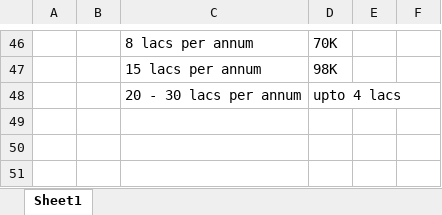
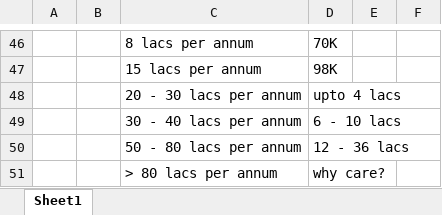
Before and after one commit to mattoorahul/Income_Tax_Helper_Sheet, an Excel workbook: tax_investments_helper.xlsx, sheet Sheet1, drawn as a sheet; only a part is shown, gaps mark what is left out; values as stored, in another font and other column widths than the file's, no borders; the diff names each change by its address in the sheet, - before the commit and + after, or states it on an @@ line.

Commit message:
Add files via upload

```diff
--- a/tax_investments_helper.xlsx (sheet Sheet1)
+++ b/tax_investments_helper.xlsx (sheet Sheet1)
+row 49:  |  | 30 - 40 lacs per annum | 6 - 10 lacs
+row 50:  |  | 50 - 80 lacs per annum | 12 - 36 lacs
+row 51:  |  | > 80 lacs per annum | why care?
```
